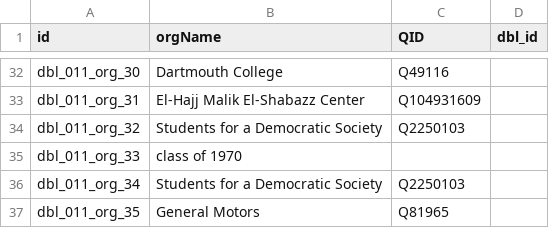
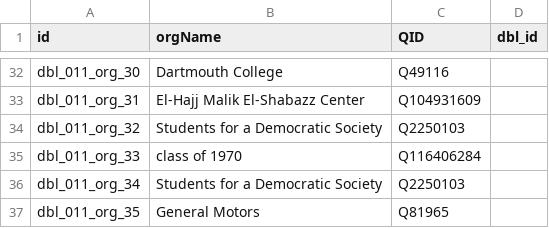
Before and after one commit to Dartmouth-Digital-History-Initiative/DBL-Encoding, a TSV file: tsv/011_thibodeaux_gene_orgs.tsv, drawn as a sheet; only a part is shown, gaps mark what is left out.

Commit message:
Update 011_thibodeaux_gene_orgs.tsv

```diff
--- a/tsv/011_thibodeaux_gene_orgs.tsv
+++ b/tsv/011_thibodeaux_gene_orgs.tsv
@@ -34,3 +34,3 @@ dbl_011_org_31	El-Hajj Malik El-Shabazz Center	Q104931609
 dbl_011_org_32	Students for a Democratic Society	Q2250103	
-dbl_011_org_33	class of 1970		
+dbl_011_org_33	class of 1970	Q116406284	
 dbl_011_org_34	Students for a Democratic Society	Q2250103	
```
